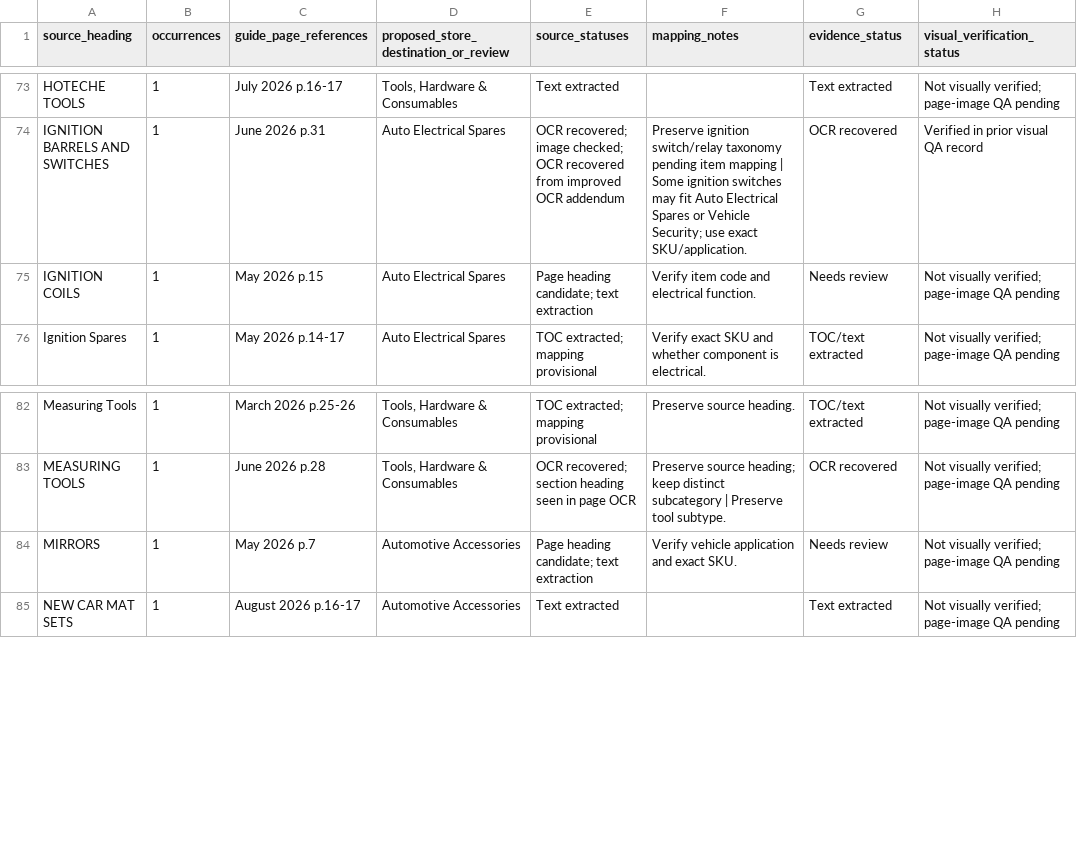
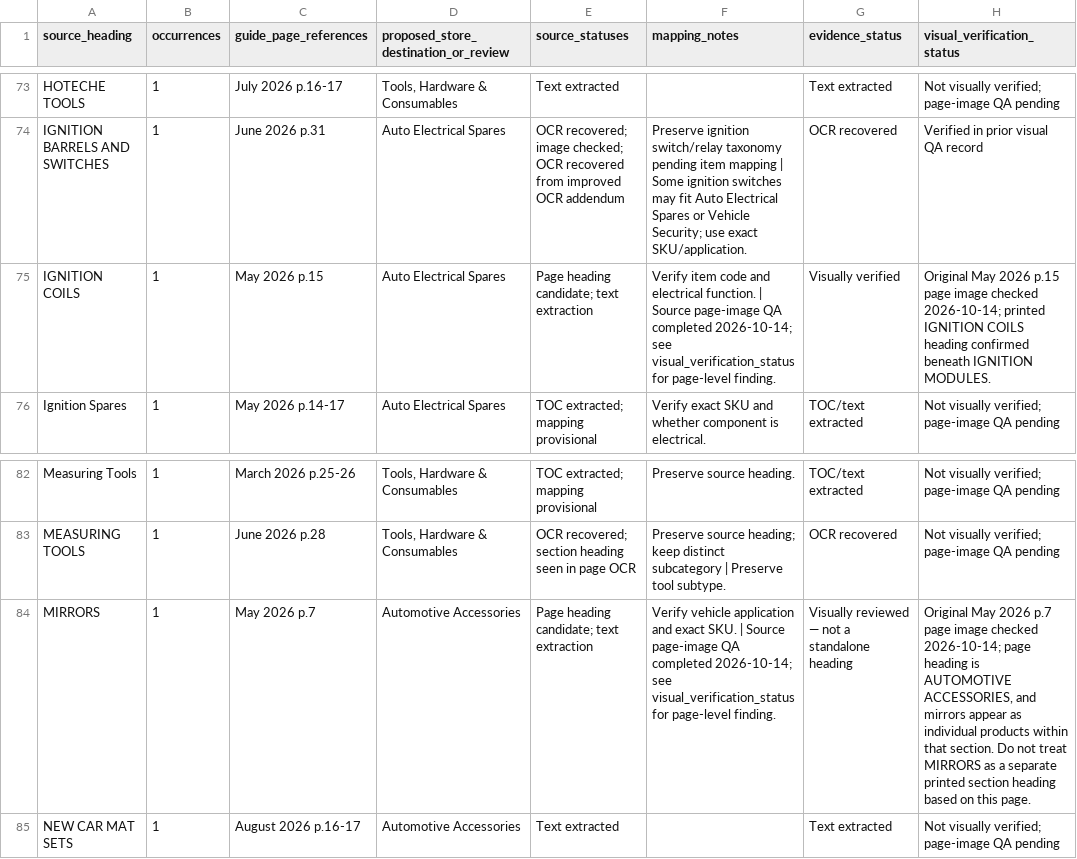
Before and after one commit to getwiredautoworx-max/get-wired-autoworx-store, a CSV file: staging/source-extracts/ASC_SOURCE_CATEGORY_CROSSWALK_2026-10-13.csv, drawn as a sheet; only a part is shown, gaps mark what is left out; the diff covers the shown part only.

Commit message:
audit: resolve priority source heading page-image checks

```diff
--- a/staging/source-extracts/ASC_SOURCE_CATEGORY_CROSSWALK_2026-10-13.csv
+++ b/staging/source-extracts/ASC_SOURCE_CATEGORY_CROSSWALK_2026-10-13.csv
@@ -74,3 +74,3 @@
 "IGNITION BARRELS AND SWITCHES","1","June 2026 p.31","Auto Electrical Spares","OCR recovered; image checked; OCR recovered from improved OCR addendum","Preserve ignition switch/relay taxonomy pending item mapping | Some ignition switches may fit Auto Electrical Spares or Vehicle Security; use exact SKU/application.","OCR recovered","Verified in prior visual QA record"
-"IGNITION COILS","1","May 2026 p.15","Auto Electrical Spares","Page heading candidate; text extraction","Verify item code and electrical function.","Needs review","Not visually verified; page-image QA pending"
+"IGNITION COILS","1","May 2026 p.15","Auto Electrical Spares","Page heading candidate; text extraction","Verify item code and electrical function. | Source page-image QA completed 2026-10-14; see visual_verification_status for page-level finding.","Visually verified","Original May 2026 p.15 page image checked 2026-10-14; printed IGNITION COILS heading confirmed beneath IGNITION MODULES."
 "Ignition Spares","1","May 2026 p.14-17","Auto Electrical Spares","TOC extracted; mapping provisional","Verify exact SKU and whether component is electrical.","TOC/text extracted","Not visually verified; page-image QA pending"
@@ -83,3 +83,3 @@
 "MEASURING TOOLS","1","June 2026 p.28","Tools, Hardware & Consumables","OCR recovered; section heading seen in page OCR","Preserve source heading; keep distinct subcategory | Preserve tool subtype.","OCR recovered","Not visually verified; page-image QA pending"
-"MIRRORS","1","May 2026 p.7","Automotive Accessories","Page heading candidate; text extraction","Verify vehicle application and exact SKU.","Needs review","Not visually verified; page-image QA pending"
+"MIRRORS","1","May 2026 p.7","Automotive Accessories","Page heading candidate; text extraction","Verify vehicle application and exact SKU. | Source page-image QA completed 2026-10-14; see visual_verification_status for page-level finding.","Visually reviewed — not a standalone heading","Original May 2026 p.7 page image checked 2026-10-14; page heading is AUTOMOTIVE ACCESSORIES, and mirrors appear as individual products within that section. Do not treat MIRRORS as a separate printed section heading based on this page."
 "NEW CAR MAT SETS","1","August 2026 p.16-17","Automotive Accessories","Text extracted","","Text extracted","Not visually verified; page-image QA pending"
```
Also changed, not shown: 24 edited cells elsewhere in this file.
